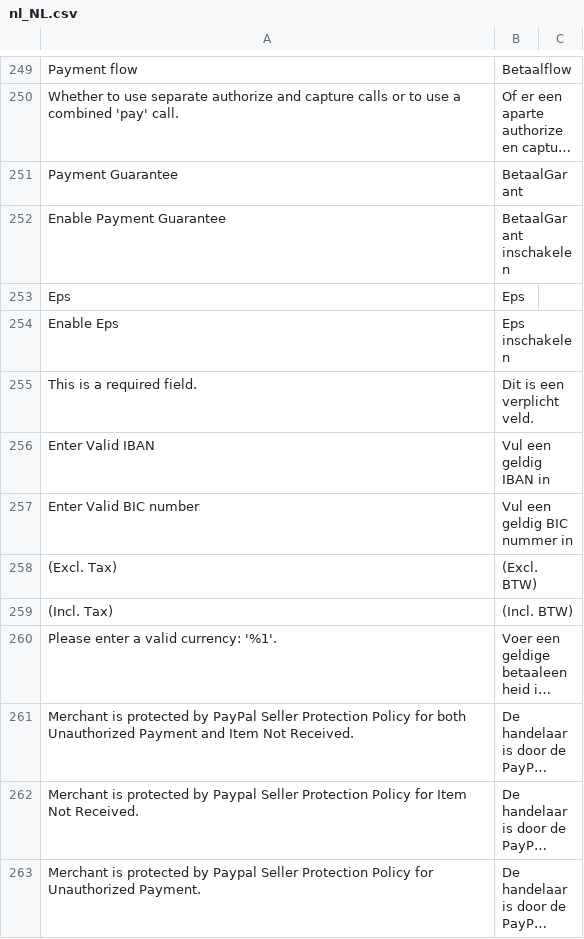
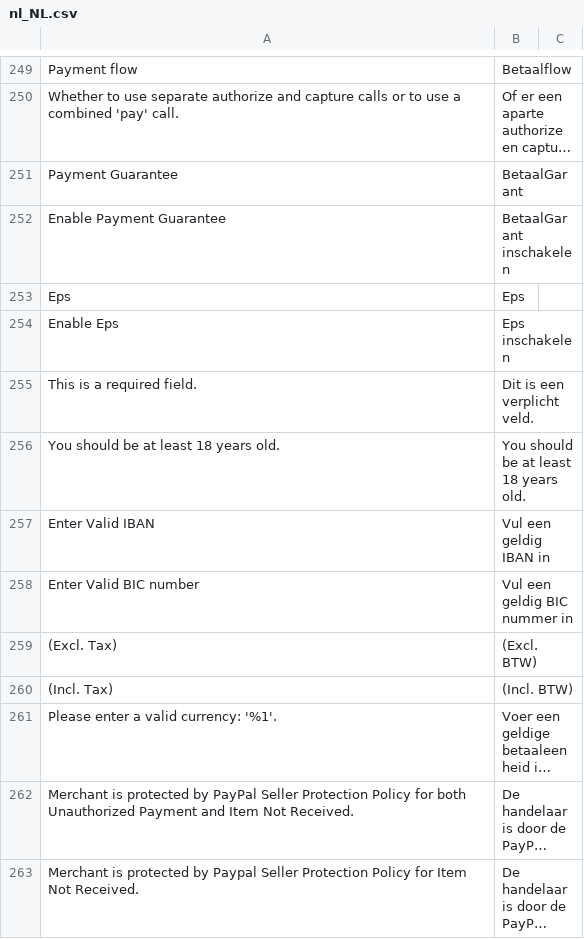
Before and after one commit to buckaroo-it/Magento2, a CSV file: i18n/nl_NL.csv, drawn as a sheet; only a part is shown, gaps mark what is left out; the shorter side is filled out with more unchanged rows; long unchanged cells end in …; the diff names each change by its address in the sheet, - before the commit and + after, or states it on an @@ line.

```diff
--- a/i18n/nl_NL.csv
+++ b/i18n/nl_NL.csv
+row 256: You should be at least 18 years old. | You should be at least 18 years old.
```
Also changed, not shown: 2 other files.
